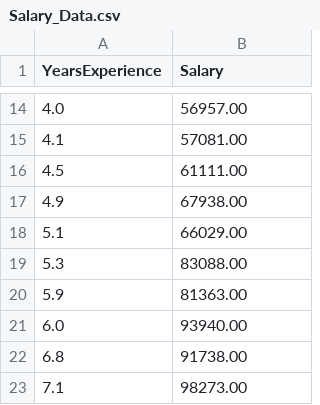
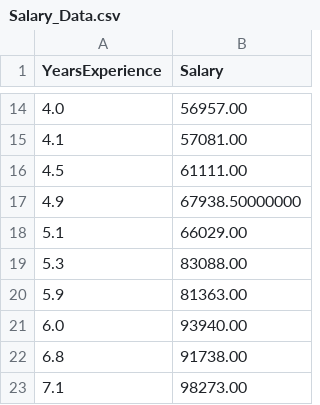
Before and after one commit to VeravdL2/AssetWorkshop, a CSV file: Salary_Data.csv, drawn as a sheet; only a part is shown, gaps mark what is left out.

Commit message:
extra getallen toegevoegd

```diff
--- a/Salary_Data.csv
+++ b/Salary_Data.csv
@@ -16,3 +16,3 @@ YearsExperience,Salary
 4.5,61111.00
-4.9,67938.00
+4.9,67938.50000000
 5.1,66029.00
```
